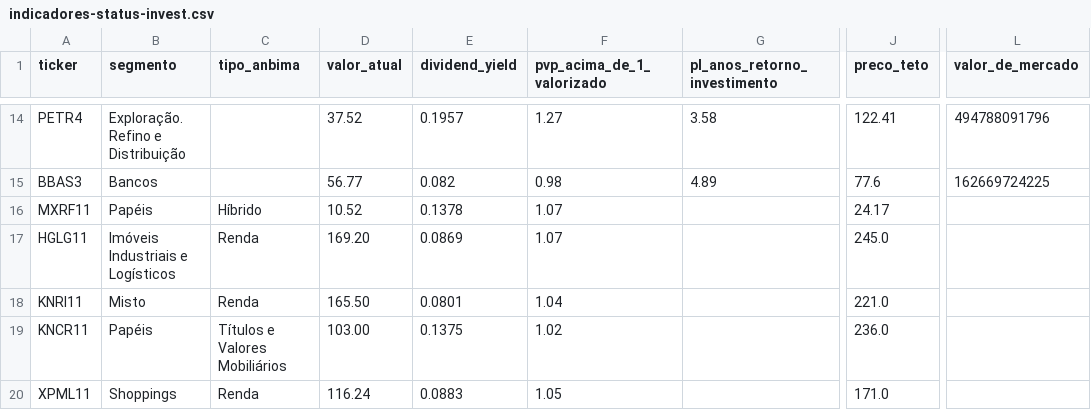
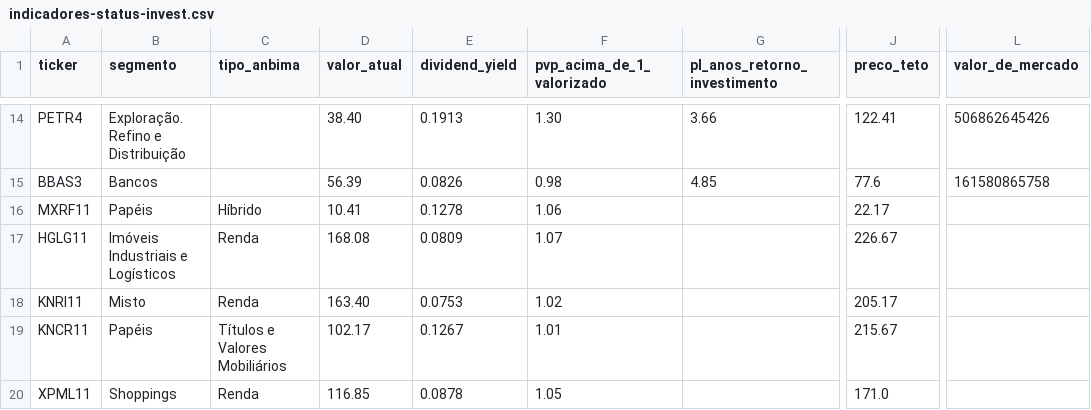
Before and after one commit to Genicleito/market_trading_analysis, a CSV file: indicadores-status-invest.csv, drawn as a sheet; only a part is shown, gaps mark what is left out; the diff covers the shown part only; the diff names each change by its address in the sheet, - before the commit and + after, or states it on an @@ line.

Commit message:
Update indicadores-status-invest.csv

```diff
--- a/indicadores-status-invest.csv
+++ b/indicadores-status-invest.csv
-D14 (valor_atual): 37.52
+D14 (valor_atual): 38.40
-E14 (dividend_yield): 0.1957
+E14 (dividend_yield): 0.1913
-F14 (pvp_acima_de_1_valorizado): 1.27
+F14 (pvp_acima_de_1_valorizado): 1.30
-G14 (pl_anos_retorno_investimento): 3.58
+G14 (pl_anos_retorno_investimento): 3.66
-L14 (valor_de_mercado): 494788091796
+L14 (valor_de_mercado): 506862645426
-D15 (valor_atual): 56.77
+D15 (valor_atual): 56.39
-E15 (dividend_yield): 0.082
+E15 (dividend_yield): 0.0826
-G15 (pl_anos_retorno_investimento): 4.89
+G15 (pl_anos_retorno_investimento): 4.85
-L15 (valor_de_mercado): 162669724225
+L15 (valor_de_mercado): 161580865758
-D16 (valor_atual): 10.52
+D16 (valor_atual): 10.41
-E16 (dividend_yield): 0.1378
+E16 (dividend_yield): 0.1278
-F16 (pvp_acima_de_1_valorizado): 1.07
+F16 (pvp_acima_de_1_valorizado): 1.06
-J16 (preco_teto): 24.17
+J16 (preco_teto): 22.17
-D17 (valor_atual): 169.20
+D17 (valor_atual): 168.08
-E17 (dividend_yield): 0.0869
+E17 (dividend_yield): 0.0809
-J17 (preco_teto): 245.0
+J17 (preco_teto): 226.67
-D18 (valor_atual): 165.50
+D18 (valor_atual): 163.40
-E18 (dividend_yield): 0.0801
+E18 (dividend_yield): 0.0753
-F18 (pvp_acima_de_1_valorizado): 1.04
+F18 (pvp_acima_de_1_valorizado): 1.02
-J18 (preco_teto): 221.0
+J18 (preco_teto): 205.17
-D19 (valor_atual): 103.00
+D19 (valor_atual): 102.17
-E19 (dividend_yield): 0.1375
+E19 (dividend_yield): 0.1267
-F19 (pvp_acima_de_1_valorizado): 1.02
+F19 (pvp_acima_de_1_valorizado): 1.01
-J19 (preco_teto): 236.0
+J19 (preco_teto): 215.67
-D20 (valor_atual): 116.24
+D20 (valor_atual): 116.85
-E20 (dividend_yield): 0.0883
+E20 (dividend_yield): 0.0878
```
Also changed, not shown: 57 edited cells elsewhere in this file.
